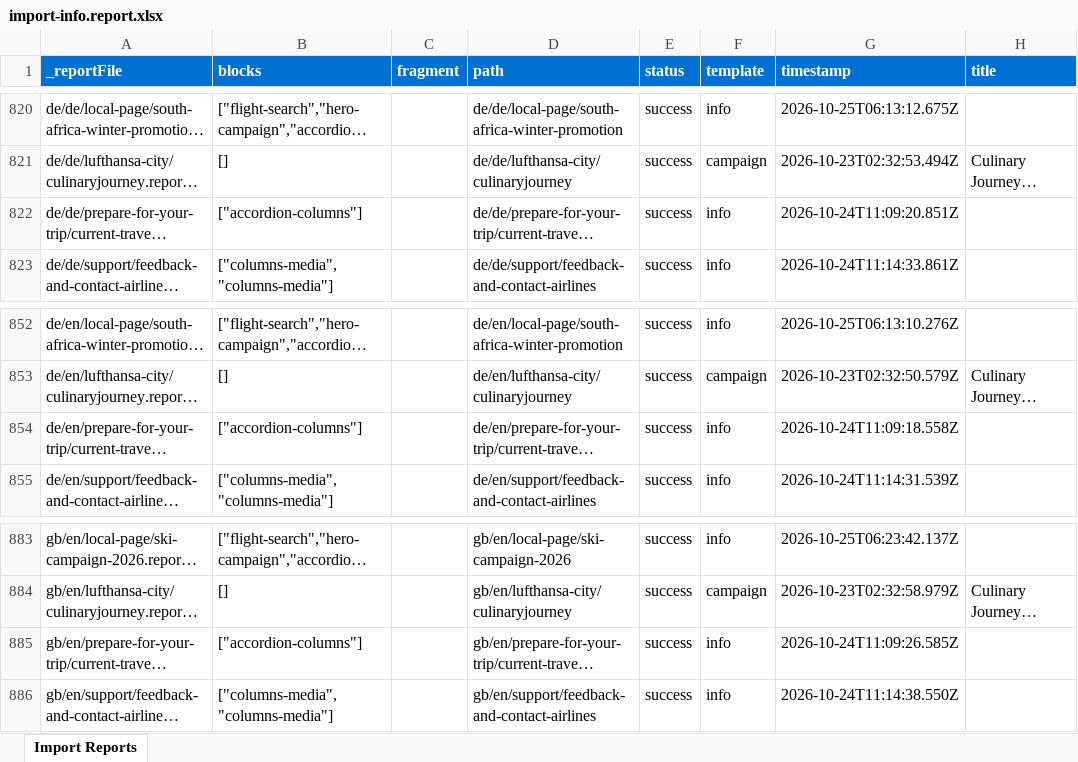
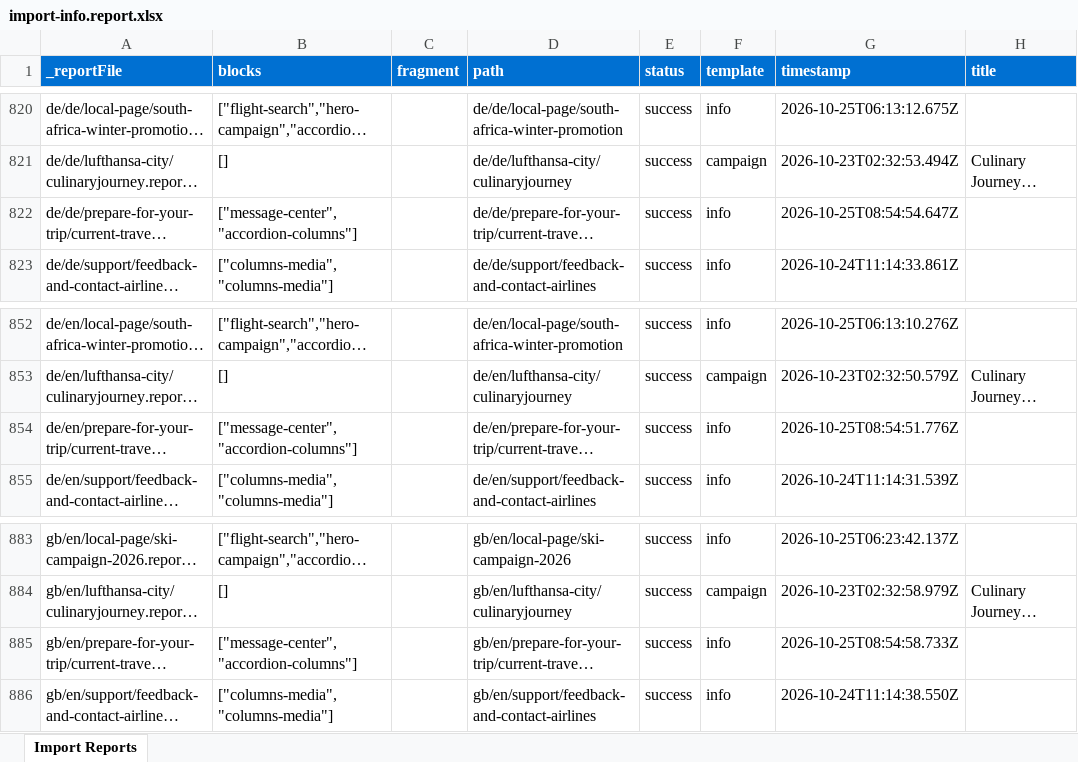
Before and after one commit to moved-permanently/lh-com, an Excel workbook: tools/importer/reports/import-info.report.xlsx, sheet Import Reports, drawn as a sheet; only a part is shown, gaps mark what is left out; long unchanged cells end in …; values as stored, in another font and other column widths than the file's, no borders; the diff covers the shown part only; the diff names each change by its address in the sheet, - before the commit and + after, or states it on an @@ line.

```diff
--- a/tools/importer/reports/import-info.report.xlsx (sheet Import Reports)
+++ b/tools/importer/reports/import-info.report.xlsx (sheet Import Reports)
-B822 (blocks): ["accordion-columns"]
+B822 (blocks): ["message-center","accordion-columns"]
-G822 (timestamp): 2026-10-24T11:09:20.851Z
+G822 (timestamp): 2026-10-25T08:54:54.647Z
-B854 (blocks): ["accordion-columns"]
+B854 (blocks): ["message-center","accordion-columns"]
-G854 (timestamp): 2026-10-24T11:09:18.558Z
+G854 (timestamp): 2026-10-25T08:54:51.776Z
-B885 (blocks): ["accordion-columns"]
+B885 (blocks): ["message-center","accordion-columns"]
-G885 (timestamp): 2026-10-24T11:09:26.585Z
+G885 (timestamp): 2026-10-25T08:54:58.733Z
```
Also changed, not shown: 10 edited cells elsewhere in this sheet, tools/importer/reports/import-homepage.report.xlsx, 12 other files.
